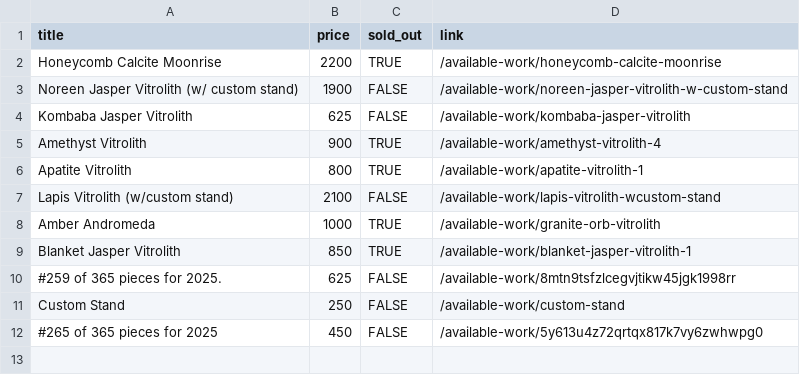
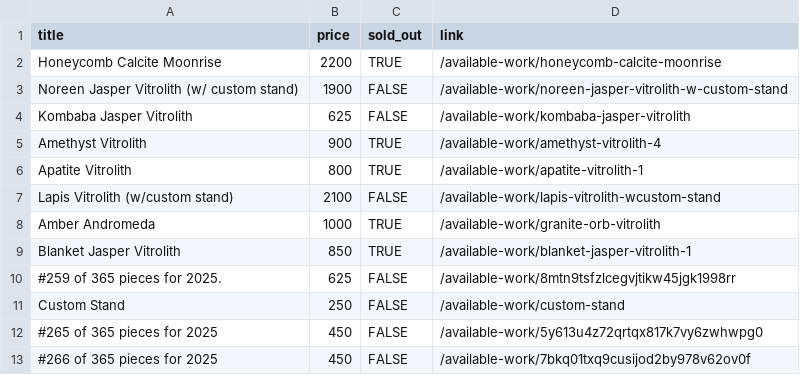
Before and after one commit to hadley/available-work, a CSV file: products.csv, drawn as a sheet.

Commit message:
https://github.com/hadley/available-work/actions/runs/17972311915

```diff
--- a/products.csv
+++ b/products.csv
@@ -12 +12,2 @@
 "#265 of 365 pieces for 2025",450,FALSE,"/available-work/5y613u4z72qrtqx817k7vy6zwhwpg0"
+"#266 of 365 pieces for 2025",450,FALSE,"/available-work/7bkq01txq9cusijod2by978v62ov0f"
```
